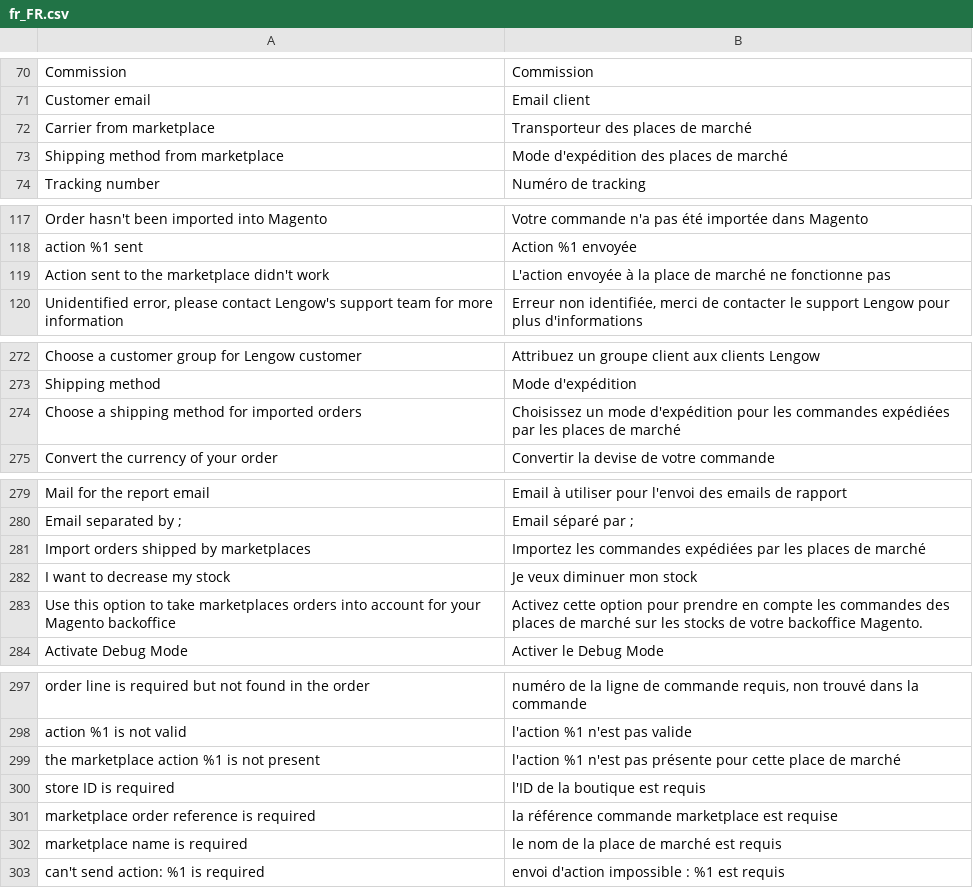
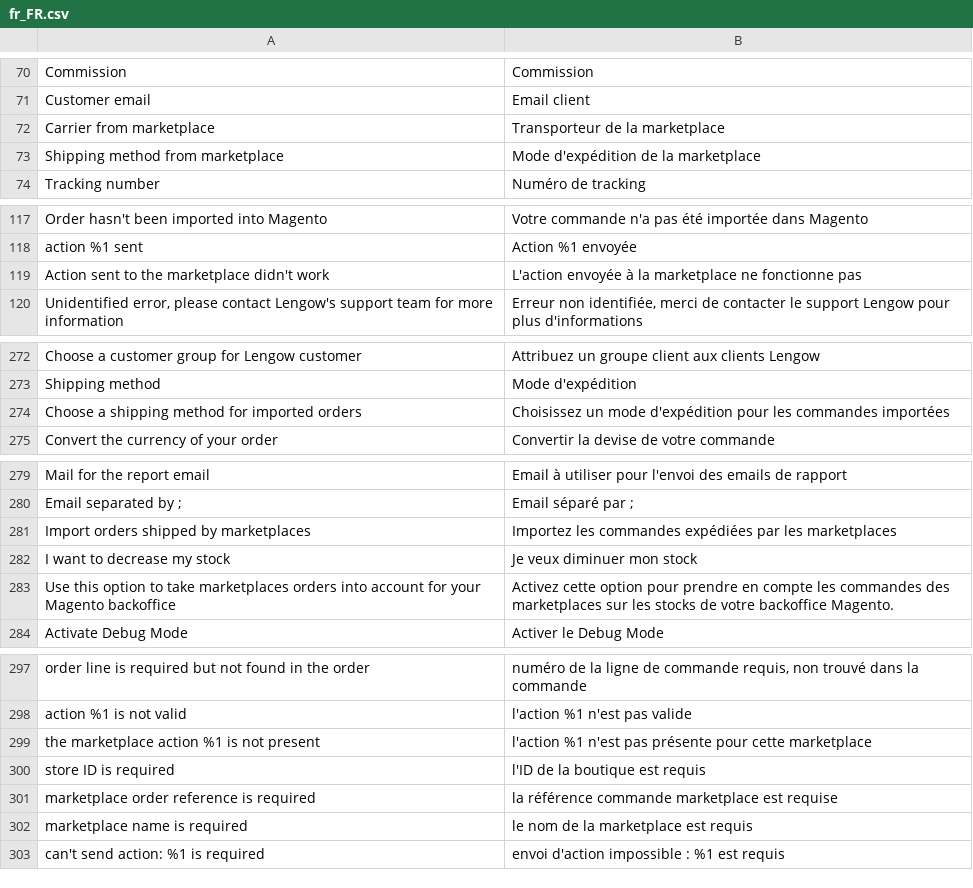
Before and after one commit to lengow/plugin-magento2, a CSV file: i18n/fr_FR.csv, drawn as a sheet; only a part is shown, gaps mark what is left out; the diff covers the shown part only; the diff names each change by its address in the sheet, - before the commit and + after, or states it on an @@ line.

Commit message:
Change translation and array form

```diff
--- a/i18n/fr_FR.csv
+++ b/i18n/fr_FR.csv
-B72: Transporteur des places de marché
+B72: Transporteur de la marketplace
-B73: Mode d'expédition des places de marché
+B73: Mode d'expédition de la marketplace
-B119: …à la place de marché ne fonctionne…
+B119: …à la marketplace ne fonctionne…
-B274: …les commandes expédiées par les places de marché
+B274: …les commandes importées
-B281: …par les places de marché
+B281: …par les marketplaces
-B283: …commandes des places de marché sur les…
+B283: …commandes des marketplaces sur les…
-B299: …pour cette place de marché
+B299: …pour cette marketplace
-B302: le nom de la place de marché est requis
+B302: le nom de la marketplace est requis
```
Also changed, not shown: 1 edited cell elsewhere in this file, etc/checkmd5.csv, 4 other files.
